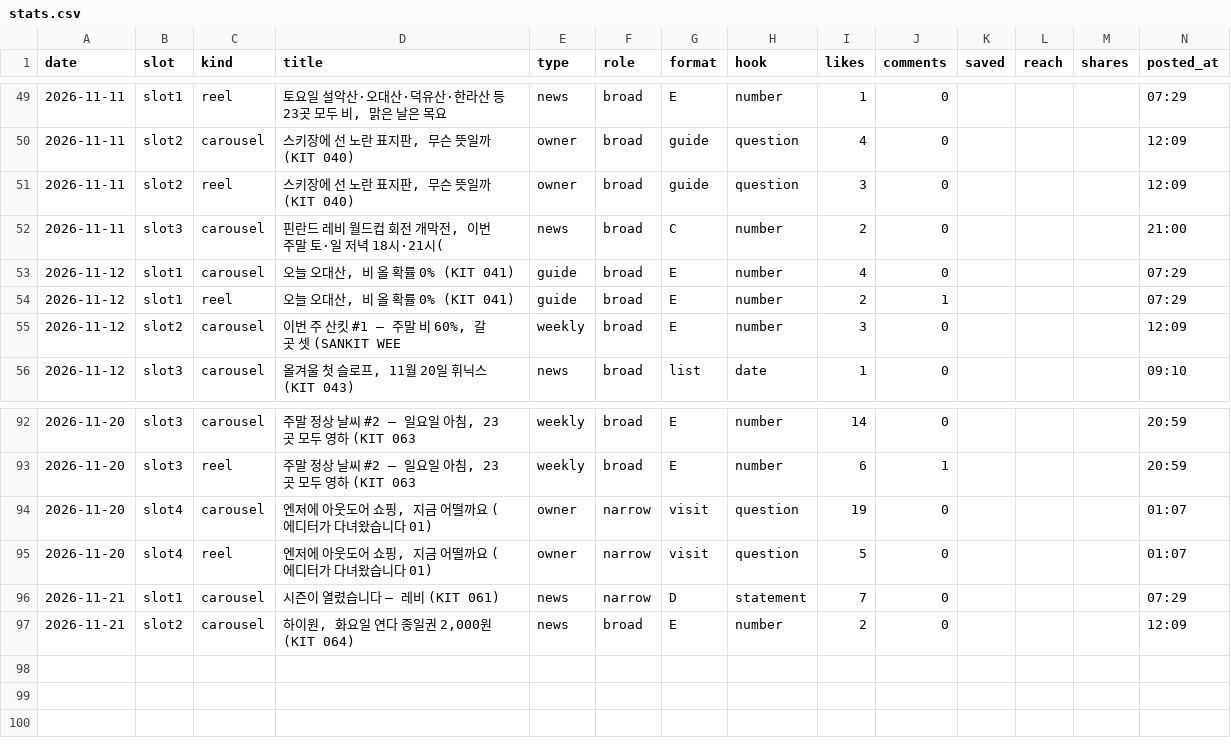
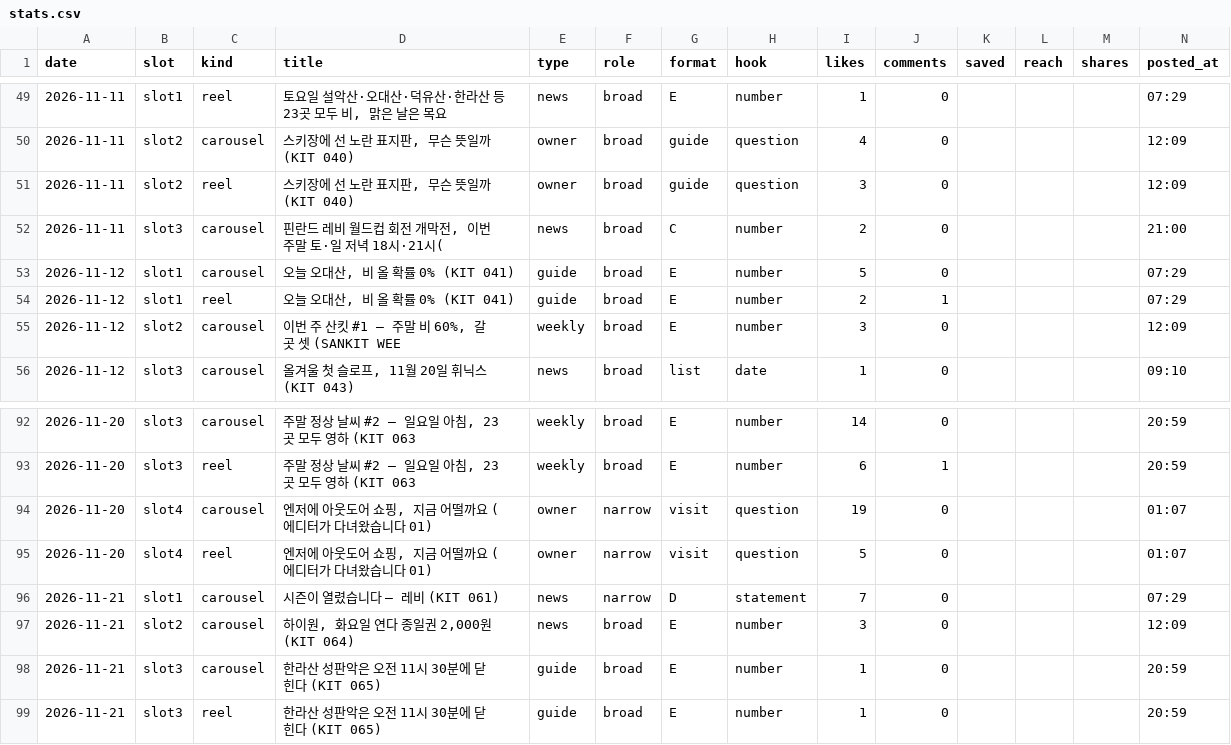
Before and after one commit to wonjoolee/sankit-media, a CSV file: pipeline/stats.csv, drawn as a sheet; only a part is shown, gaps mark what is left out.

Commit message:
posted 2026-11-21-2101

```diff
--- a/pipeline/stats.csv
+++ b/pipeline/stats.csv
@@ -52,3 +52,3 @@ date,slot,kind,title,type,role,format,hook,likes,comments,saved,reach,shares,pos
 2026-11-11,slot3,carousel,"핀란드 레비 월드컵 회전 개막전, 이번 주말 토·일 저녁 18시·21시(",news,broad,C,number,2,0,,,,21:00
-2026-11-12,slot1,carousel,"오늘 오대산, 비 올 확률 0% (KIT 041)",guide,broad,E,number,4,0,,,,07:29
+2026-11-12,slot1,carousel,"오늘 오대산, 비 올 확률 0% (KIT 041)",guide,broad,E,number,5,0,,,,07:29
 2026-11-12,slot1,reel,"오늘 오대산, 비 올 확률 0% (KIT 041)",guide,broad,E,number,2,1,,,,07:29
@@ -96,2 +96,4 @@ date,slot,kind,title,type,role,format,hook,likes,comments,saved,reach,shares,pos
 2026-11-21,slot1,carousel,시즌이 열렸습니다 — 레비 (KIT 061),news,narrow,D,statement,7,0,,,,07:29
-2026-11-21,slot2,carousel,"하이원, 화요일 연다 종일권 2,000원 (KIT 064)",news,broad,E,number,2,0,,,,12:09
+2026-11-21,slot2,carousel,"하이원, 화요일 연다 종일권 2,000원 (KIT 064)",news,broad,E,number,3,0,,,,12:09
+2026-11-21,slot3,carousel,한라산 성판악은 오전 11시 30분에 닫힌다 (KIT 065),guide,broad,E,number,1,0,,,,20:59
+2026-11-21,slot3,reel,한라산 성판악은 오전 11시 30분에 닫힌다 (KIT 065),guide,broad,E,number,1,0,,,,20:59
```
Also changed, not shown: 1 other file.
